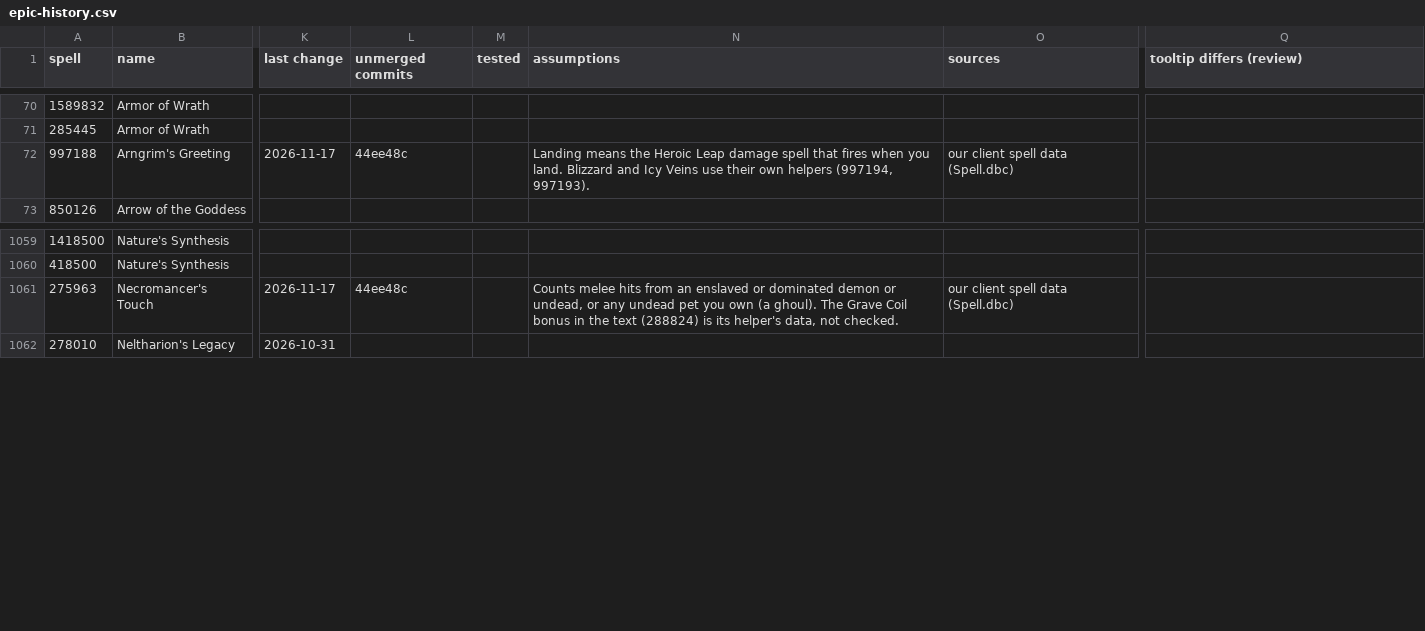
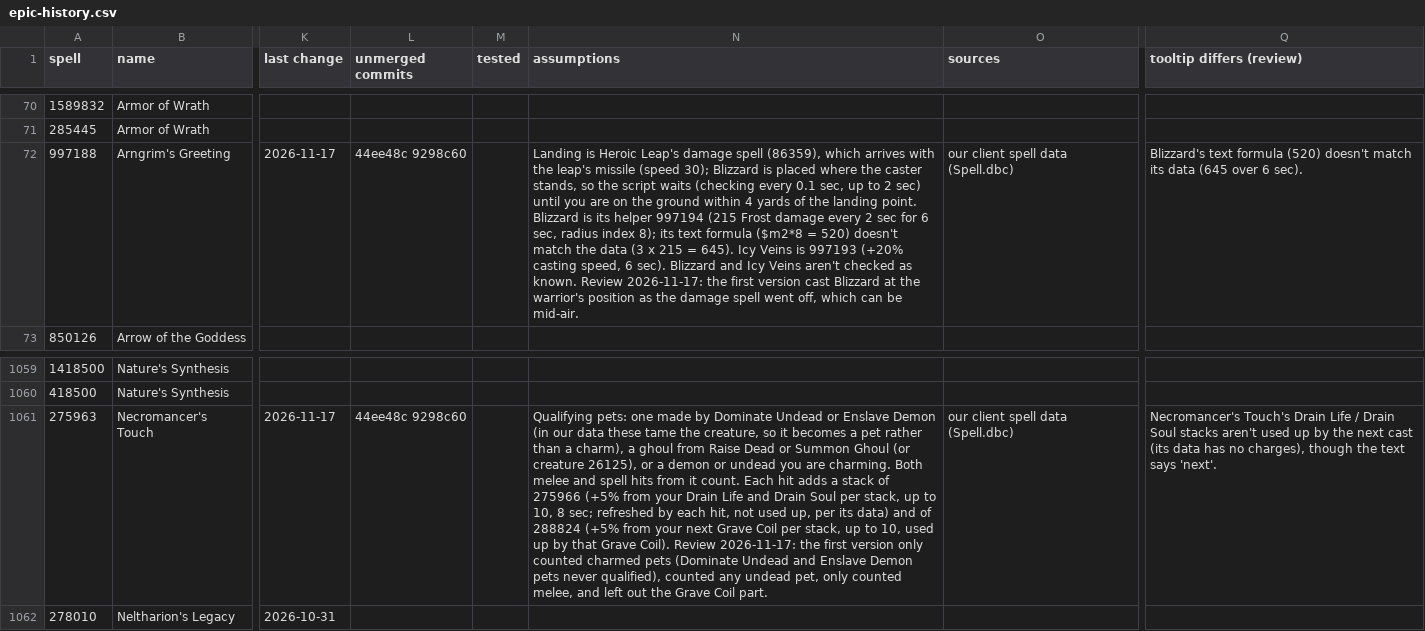
Before and after one commit to JaTynan/coa-wildcard-mystic, a CSV file: enchants/epic-history.csv, drawn as a sheet; only a part is shown, gaps mark what is left out; the diff names each change by its address in the sheet, - before the commit and + after, or states it on an @@ line.

```diff
--- a/enchants/epic-history.csv
+++ b/enchants/epic-history.csv
-L72 (unmerged commits): 44ee48c
+L72 (unmerged commits): 44ee48c 9298c60
-N72 (assumptions): Landing means the Heroic Leap damage spell that fires when you land. Blizzard and Icy Veins use their own helpers (997194, 997193).
+N72 (assumptions): Landing is Heroic Leap's damage spell (86359), which arrives with the leap's missile (speed 30); Blizzard is placed where the caster stands, so the script waits (checking every 0.1 sec, up to 2 sec) until you are on the ground within 4 yards of the landing point. Blizzard is its helper 997194 (215 Frost damage every 2 sec for 6 sec, radius index 8); its text formula ($m2*8 = 520) doesn't match the data (3 x 215 = 645). Icy Veins is 997193 (+20% casting speed, 6 sec). Blizzard and Icy Veins aren't checked as known. Review 2026-11-17: the first version cast Blizzard at the warrior's position as the damage spell went off, which can be mid-air.
-Q72 (tooltip differs (review)): (empty)
+Q72 (tooltip differs (review)): Blizzard's text formula (520) doesn't match its data (645 over 6 sec).
-L1061 (unmerged commits): 44ee48c
+L1061 (unmerged commits): 44ee48c 9298c60
-N1061 (assumptions): Counts melee hits from an enslaved or dominated demon or undead, or any undead pet you own (a ghoul). The Grave Coil bonus in the text (288824) is its helper's data, not checked.
+N1061 (assumptions): Qualifying pets: one made by Dominate Undead or Enslave Demon (in our data these tame the creature, so it becomes a pet rather than a charm), a ghoul from Raise Dead or Summon Ghoul (or creature 26125), or a demon or undead you are charming. Both melee and spell hits from it count. Each hit adds a stack of 275966 (+5% from your Drain Life and Drain Soul per stack, up to 10, 8 sec; refreshed by each hit, not used up, per its data) and of 288824 (+5% from your next Grave Coil per stack, up to 10, used up by that Grave Coil). Review 2026-11-17: the first version only counted charmed pets (Dominate Undead and Enslave Demon pets never qualified), counted any undead pet, only counted melee, and left out the Grave Coil part.
-Q1061 (tooltip differs (review)): (empty)
+Q1061 (tooltip differs (review)): Necromancer's Touch's Drain Life / Drain Soul stacks aren't used up by the next cast (its data has no charges), though the text says 'next'.
```
Also changed, not shown: 1 other file.
